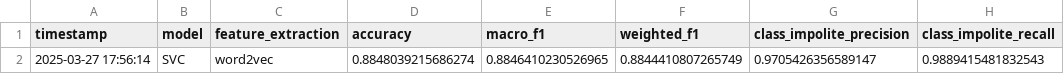
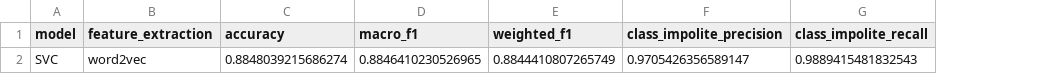
Before and after one commit to franciscopana/M.IA_Natural-Language-Processing, a CSV file: results/test.csv, drawn as a sheet; only a part is shown; the diff names each change by its address in the sheet, - before the commit and + after, or states it on an @@ line.

Commit message:
reviewed notebook and added test results (still without documentation)

```diff
--- a/results/test.csv
+++ b/results/test.csv
-column A (timestamp), row 2: 2025-03-27 17:56:14
```
Also changed, not shown: 9 other files.
